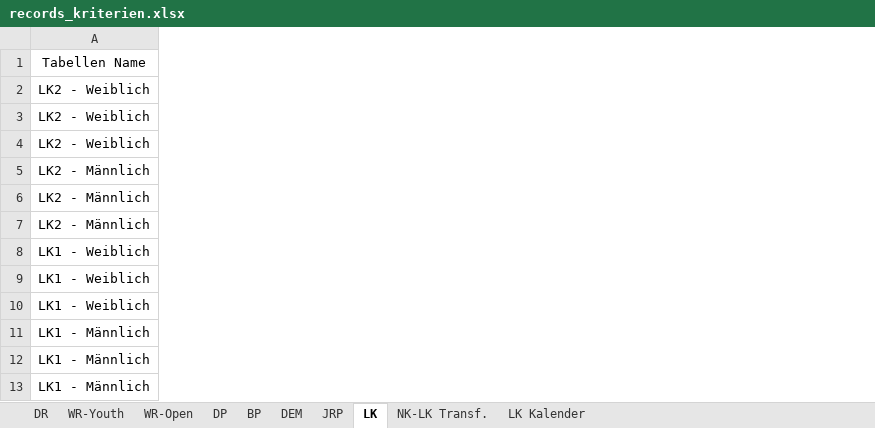
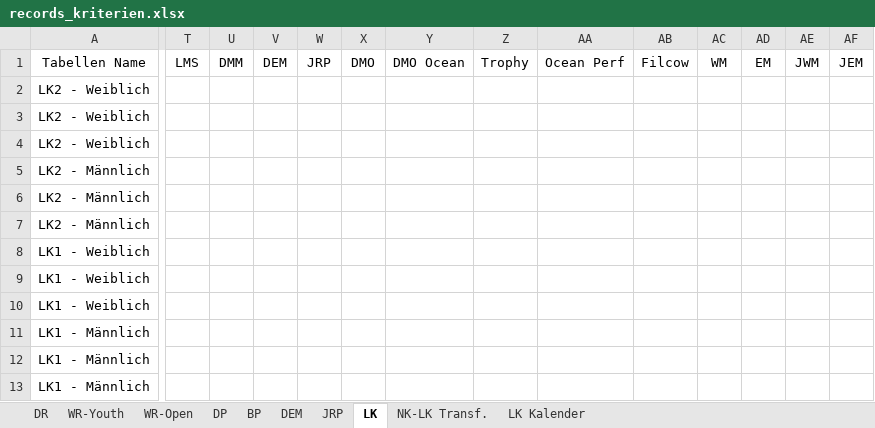
Before and after one commit to jp-gnad/Lifesaving_Baden, an Excel workbook: web/utilities/records_kriterien.xlsx, sheet LK, drawn as a sheet; only a part is shown, gaps mark what is left out; values as stored, in another font and other column widths than the file's, no borders; table styles not drawn; the diff names each change by its address in the sheet, - before the commit and + after, or states it on an @@ line.

```diff
--- a/web/utilities/records_kriterien.xlsx (sheet LK)
+++ b/web/utilities/records_kriterien.xlsx (sheet LK)
+column T (LMS), empty
+column U (DMM), empty
+column V (DEM), empty
+column W (JRP), empty
+column X (DMO), empty
+column Y (DMO Ocean), empty
+column Z (Trophy), empty
+column AA (Ocean Perf), empty
+column AB (Filcow), empty
+column AC (WM), empty
+column AD (EM), empty
+column AE (JWM), empty
+column AF (JEM), empty
```
Also changed, not shown: 3 other files.
